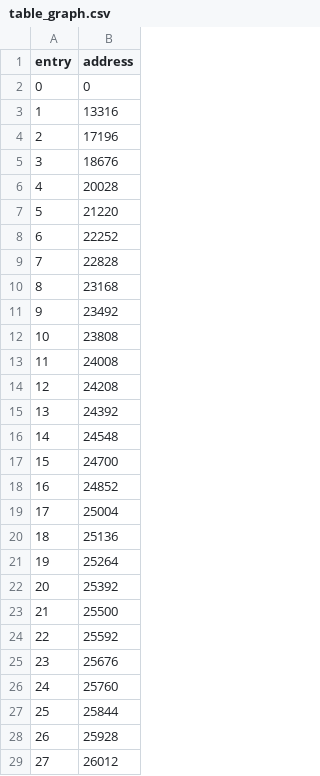
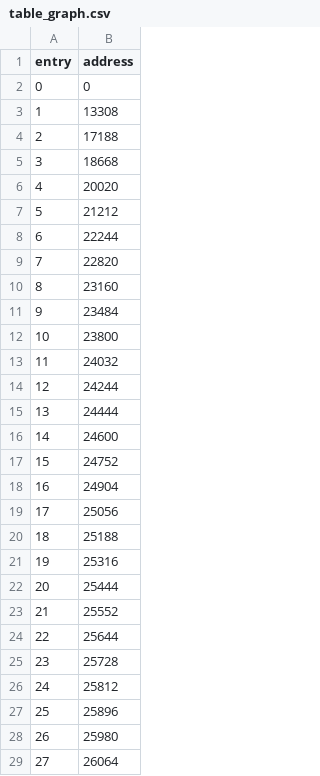
Before and after one commit to libhal/libhal-exceptions, a CSV file: benchmark/table_graph.csv, drawn as a sheet; only a part is shown; the diff covers the shown part only.

```diff
--- a/benchmark/table_graph.csv
+++ b/benchmark/table_graph.csv
@@ -2,28 +2,28 @@ entry, address
 0, 0
-1, 13316
-2, 17196
-3, 18676
-4, 20028
-5, 21220
-6, 22252
-7, 22828
-8, 23168
-9, 23492
-10, 23808
-11, 24008
-12, 24208
-13, 24392
-14, 24548
-15, 24700
-16, 24852
-17, 25004
-18, 25136
-19, 25264
-20, 25392
-21, 25500
-22, 25592
-23, 25676
-24, 25760
-25, 25844
-26, 25928
-27, 26012
+1, 13308
+2, 17188
+3, 18668
+4, 20020
+5, 21212
+6, 22244
+7, 22820
+8, 23160
+9, 23484
+10, 23800
+11, 24032
+12, 24244
+13, 24444
+14, 24600
+15, 24752
+16, 24904
+17, 25056
+18, 25188
+19, 25316
+20, 25444
+21, 25552
+22, 25644
+23, 25728
+24, 25812
+25, 25896
+26, 25980
+27, 26064
```
Also changed, not shown: 146 edited cells elsewhere in this file, benchmark/generated_tests/nearpoint.cpp.csv, 3 other files.
